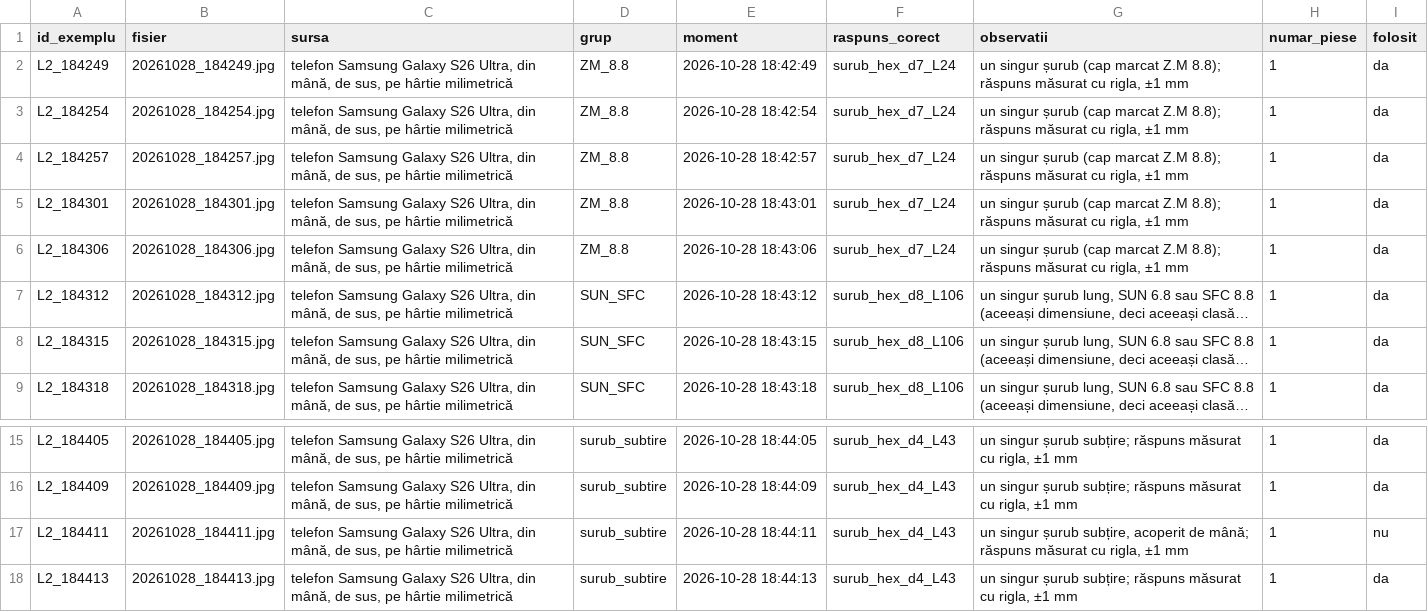
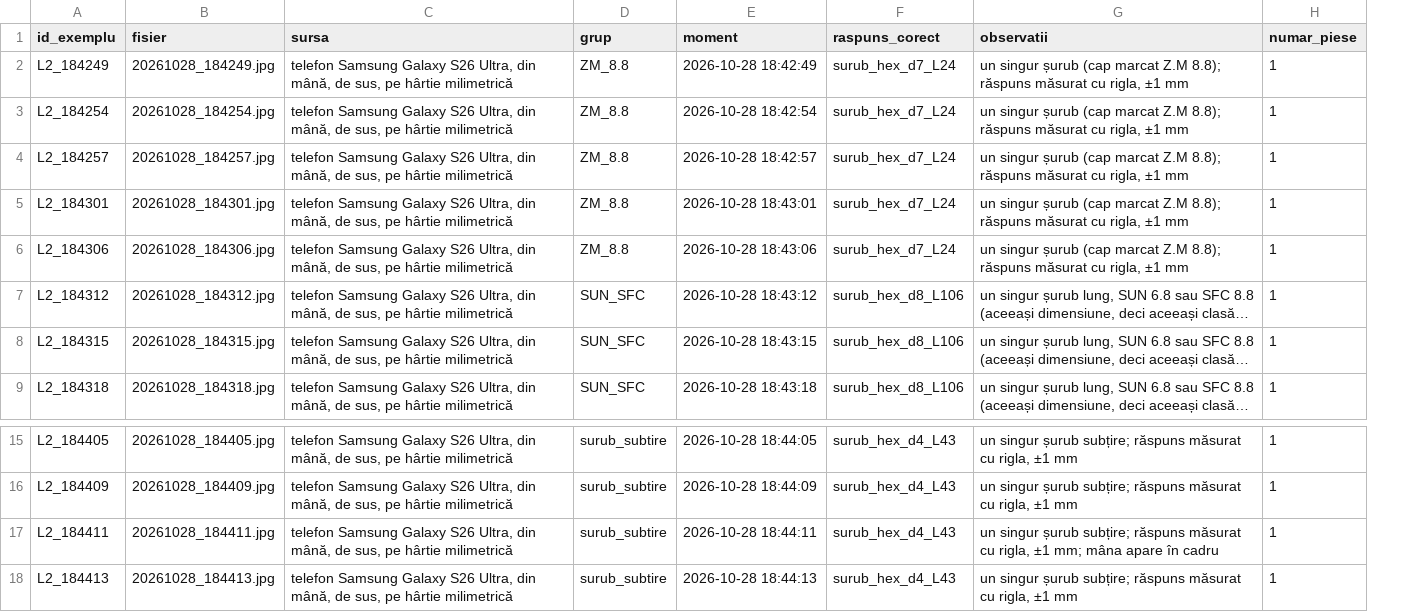
Before and after one commit to luca-dorcea/Proiect-Retele-Neuronale, a CSV file: data/pilot/manifest.csv, drawn as a sheet; only a part is shown, gaps mark what is left out; long unchanged cells end in …; the diff names each change by its address in the sheet, - before the commit and + after, or states it on an @@ line.

```diff
--- a/data/pilot/manifest.csv
+++ b/data/pilot/manifest.csv
-column I (folosit), rows 2-9: all da; rows 15-18: da | da | nu | da
-G17 (observatii): …singur șurub subțire, acoperit de mână; răspuns măsurat cu rigla, ±1 mm
+G17 (observatii): …singur șurub subțire; răspuns măsurat cu rigla, ±1 mm; mâna apare în cadru
```
Also changed, not shown: 2 other files.
